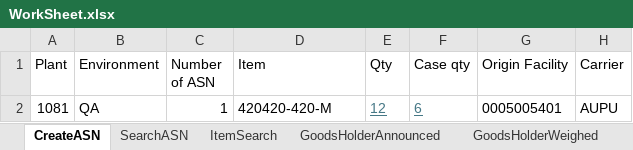
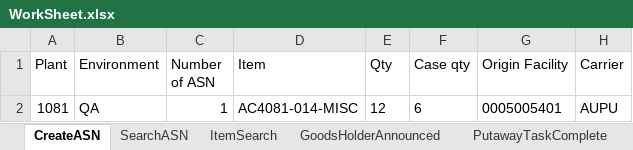
Before and after one commit to Vino0585/Nike, an Excel workbook: J30/Input_files/WorkSheet.xlsx, sheet CreateASN, drawn as a sheet; values as stored, in another font and other column widths than the file's, no borders; the diff names each change by its address in the sheet, - before the commit and + after, or states it on an @@ line.

```diff
--- a/J30/Input_files/WorkSheet.xlsx (sheet CreateASN)
+++ b/J30/Input_files/WorkSheet.xlsx (sheet CreateASN)
+sheet tab: PutawayTaskComplete
-D2 (Item): 420420-420-M
+D2 (Item): AC4081-014-MISC
@@ E2:F2 underline: on → off, text colour: #467886 → black @@
```
Also changed, not shown: sheet SearchASN, sheet GoodsHolderWeighed, sheet GoodsHolderAnnounced, other sheet tabs, J30/Output_files/ASN_Creation_Report.xlsx, J30/Output_files/ASN_Search_Results.xlsx, 14 other files.
